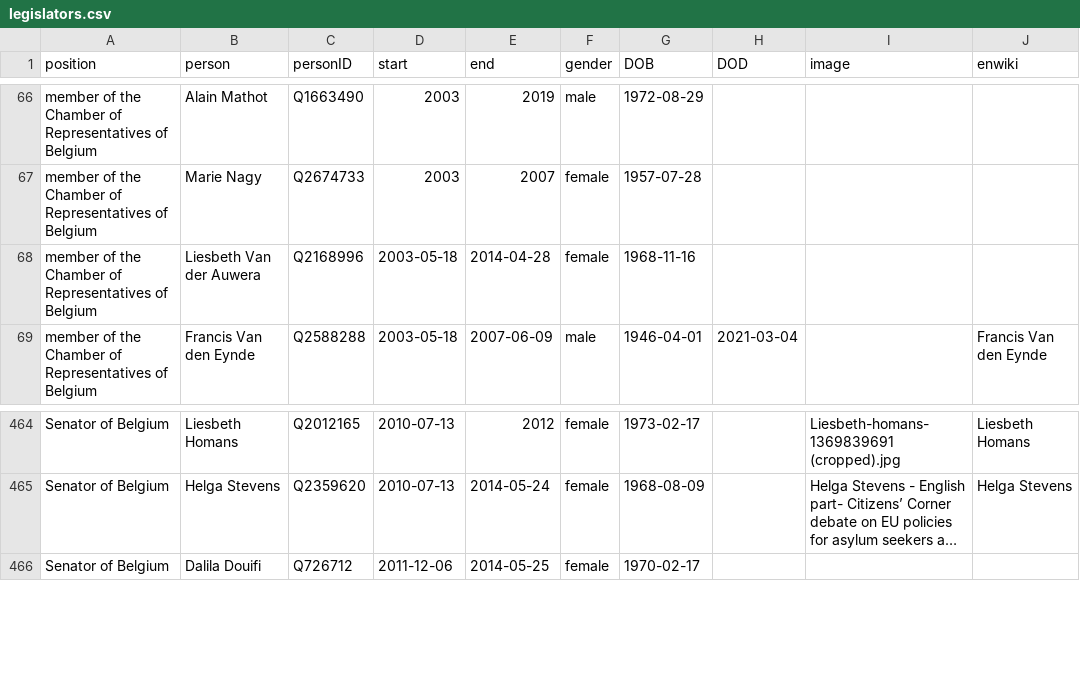
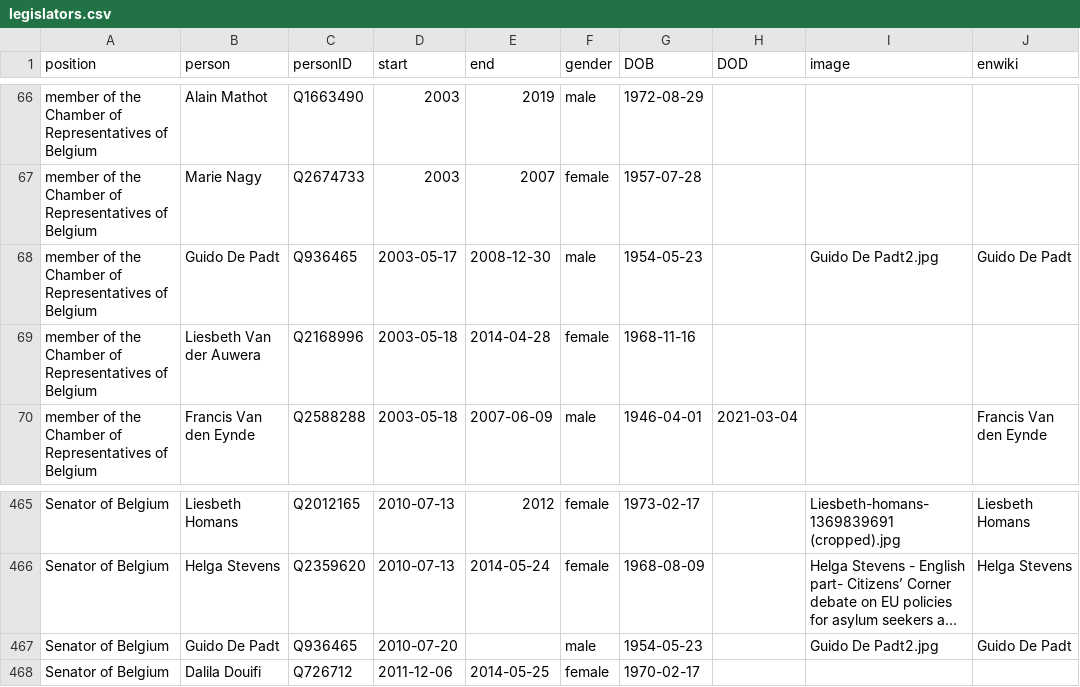
Before and after one commit to every-politician-scrapers/belgium-cabinet, a CSV file: html/legislators.csv, drawn as a sheet; only a part is shown, gaps mark what is left out; long unchanged cells end in …; the diff names each change by its address in the sheet, - before the commit and + after, or states it on an @@ line.

```diff
--- a/html/legislators.csv
+++ b/html/legislators.csv
+row 68: member of the Chamber of Representatives of Belgium | Guido De Padt | Q936465 | 2003-05-17 | 2008-12-30 | male | 1954-05-23 |  | Guido De Padt2.jpg | Guido De Padt
+row 467: Senator of Belgium | Guido De Padt | Q936465 | 2010-07-20 |  | male | 1954-05-23 |  | Guido De Padt2.jpg | Guido De Padt
```
Also changed, not shown: html/family.csv, html/holders21.csv, 1 other file.
